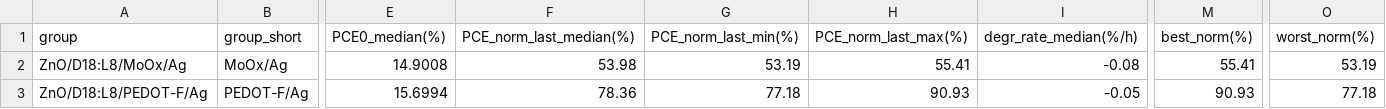
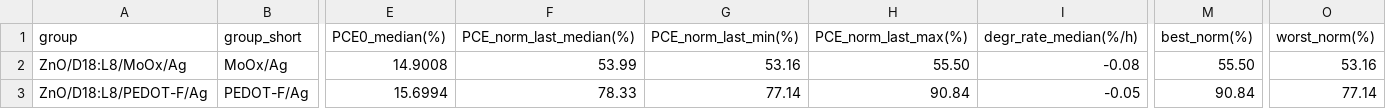
Before and after one commit to littleBlack2003/stabilty-data, a CSV file: docs/summary_groups.csv, drawn as a sheet; only a part is shown, gaps mark what is left out; the diff names each change by its address in the sheet, - before the commit and + after, or states it on an @@ line.

```diff
--- a/docs/summary_groups.csv
+++ b/docs/summary_groups.csv
-F2 (PCE_norm_last_median(%)): 53.98
+F2 (PCE_norm_last_median(%)): 53.99
-G2 (PCE_norm_last_min(%)): 53.19
+G2 (PCE_norm_last_min(%)): 53.16
-H2 (PCE_norm_last_max(%)): 55.41
+H2 (PCE_norm_last_max(%)): 55.50
-M2 (best_norm(%)): 55.41
+M2 (best_norm(%)): 55.50
-O2 (worst_norm(%)): 53.19
+O2 (worst_norm(%)): 53.16
-F3 (PCE_norm_last_median(%)): 78.36
+F3 (PCE_norm_last_median(%)): 78.33
-G3 (PCE_norm_last_min(%)): 77.18
+G3 (PCE_norm_last_min(%)): 77.14
-H3 (PCE_norm_last_max(%)): 90.93
+H3 (PCE_norm_last_max(%)): 90.84
-M3 (best_norm(%)): 90.93
+M3 (best_norm(%)): 90.84
-O3 (worst_norm(%)): 77.18
+O3 (worst_norm(%)): 77.14
```
Also changed, not shown: indoor/aligned_group_mean.csv, indoor/rounds.csv, 14 other files.
